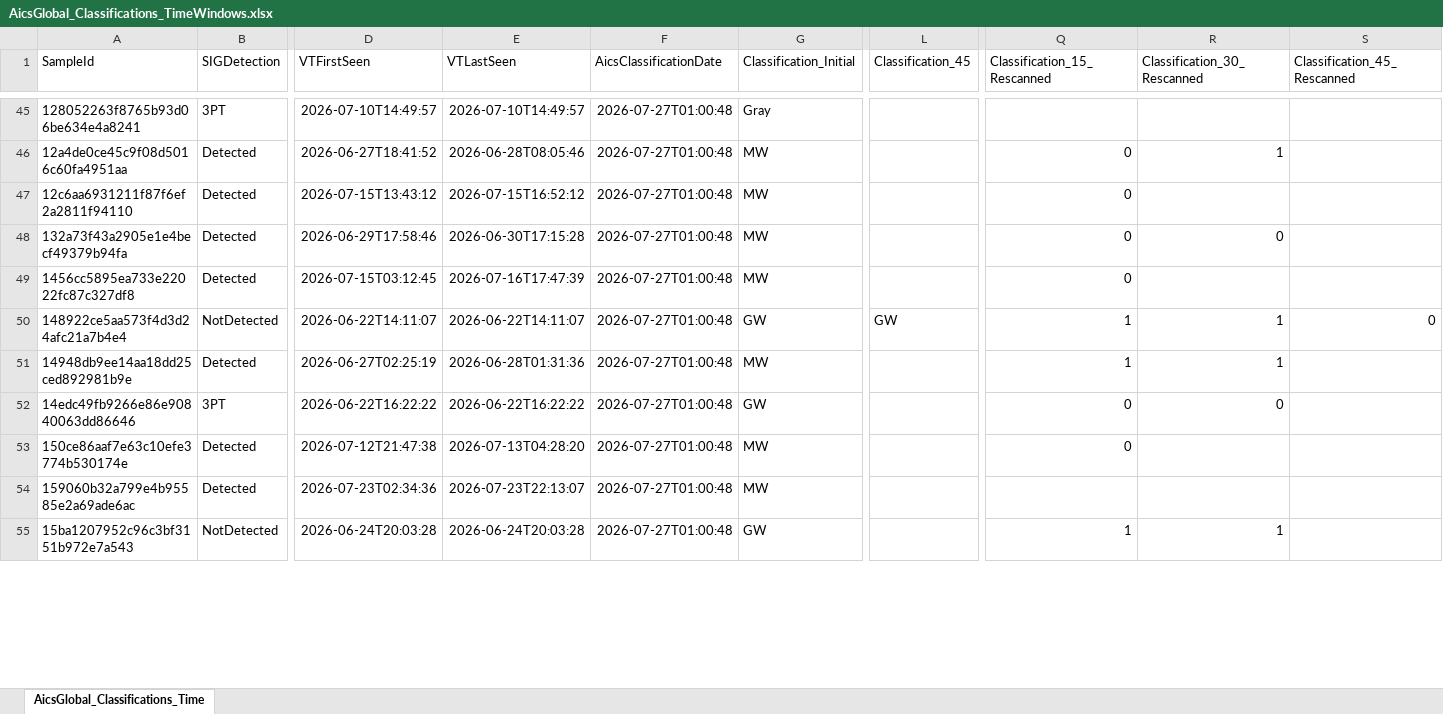
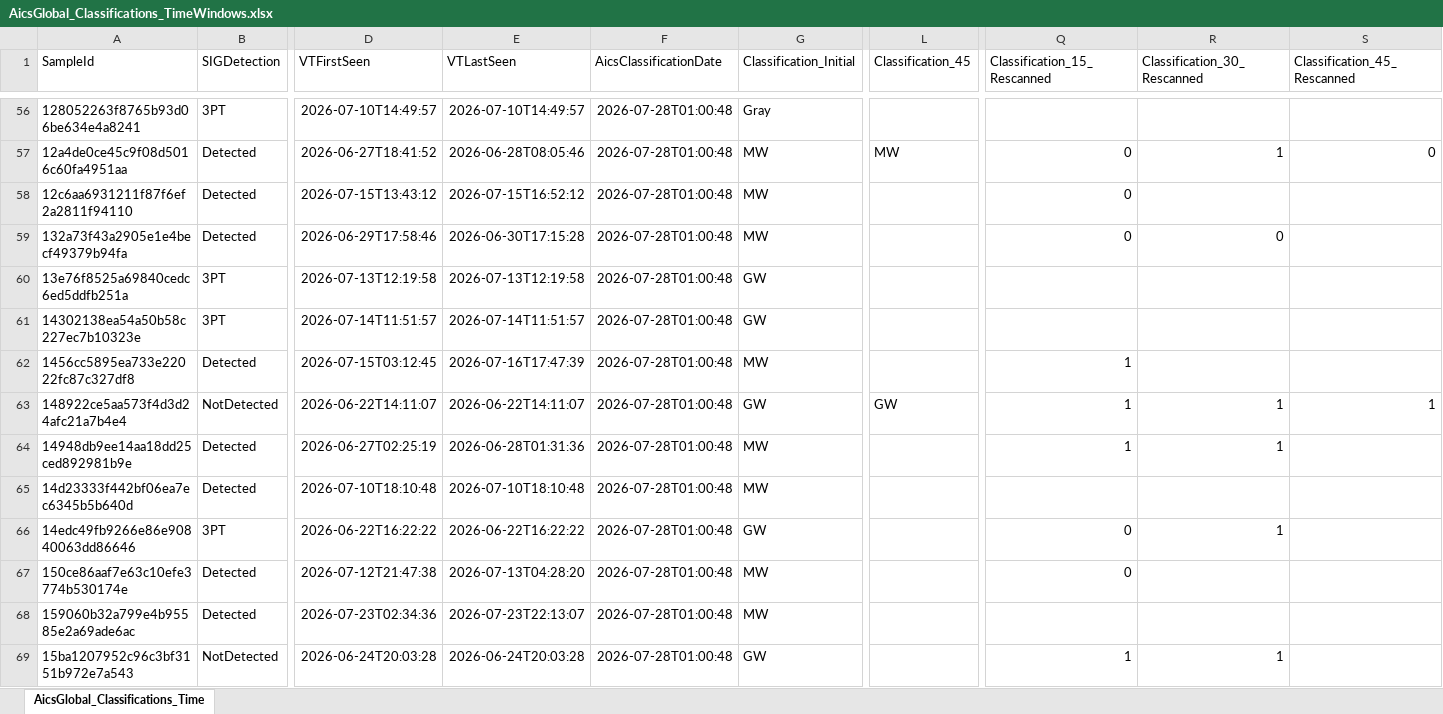
Before and after one commit to cvelascomerino-mwb/aics-dashboards, an Excel workbook: AicsTracker/AicsGlobal_Classifications_TimeWindows.xlsx, sheet AicsGlobal_Classifications_Time, drawn as a sheet; only a part is shown, gaps mark what is left out; values as stored, in another font and other column widths than the file's, no borders; table styles not drawn; addresses are those after the commit; rows hold the shown columns only; the diff covers the shown part only; the diff names each change by its address in the sheet, - before the commit and + after, or states it on an @@ line.

```diff
--- a/AicsTracker/AicsGlobal_Classifications_TimeWindows.xlsx (sheet AicsGlobal_Classifications_Time)
+++ b/AicsTracker/AicsGlobal_Classifications_TimeWindows.xlsx (sheet AicsGlobal_Classifications_Time)
-F56:F59 (AicsClassificationDate): 2026-07-27T01:00:48
+F56:F59 (AicsClassificationDate): 2026-07-28T01:00:48
-L57 (Classification_45): (empty)
+L57 (Classification_45): MW
-S57 (Classification_45_Rescanned): (empty)
+S57 (Classification_45_Rescanned): 0
+row 60: 13e76f8525a69840cedc6ed5ddfb251a | 3PT | 2026-07-13T12:19:58 | 2026-07-13T12:19:58 | 2026-07-28T01:00:48 | GW
+row 61: 14302138ea54a50b58c227ec7b10323e | 3PT | 2026-07-14T11:51:57 | 2026-07-14T11:51:57 | 2026-07-28T01:00:48 | GW
-F62:F64 (AicsClassificationDate): 2026-07-27T01:00:48
+F62:F64 (AicsClassificationDate): 2026-07-28T01:00:48
-Q62 (Classification_15_Rescanned): 0
+Q62 (Classification_15_Rescanned): 1
-S63 (Classification_45_Rescanned): 0
+S63 (Classification_45_Rescanned): 1
+row 65: 14d23333f442bf06ea7ec6345b5b640d | Detected | 2026-07-10T18:10:48 | 2026-07-10T18:10:48 | 2026-07-28T01:00:48 | MW
-F66:F69 (AicsClassificationDate): 2026-07-27T01:00:48
+F66:F69 (AicsClassificationDate): 2026-07-28T01:00:48
-R66 (Classification_30_Rescanned): 0
+R66 (Classification_30_Rescanned): 1
```
Also changed, not shown: 53 added rows, 1 removed row and 638 edited cells elsewhere in this sheet.
